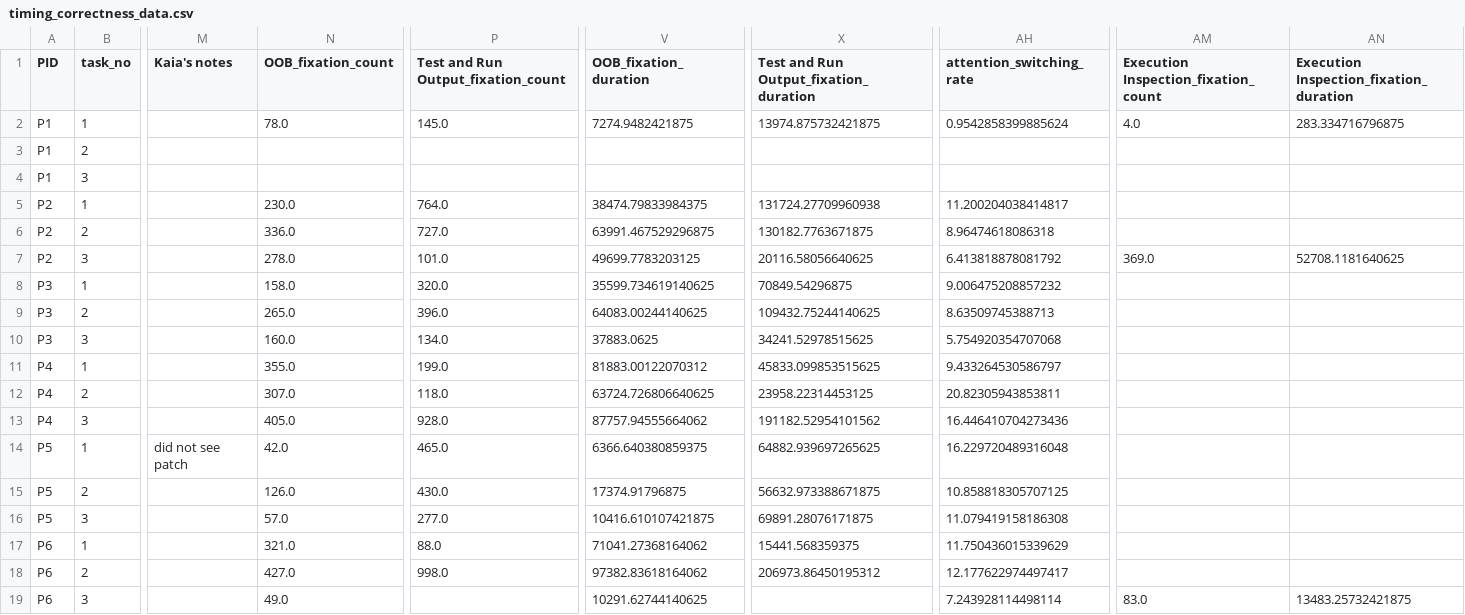
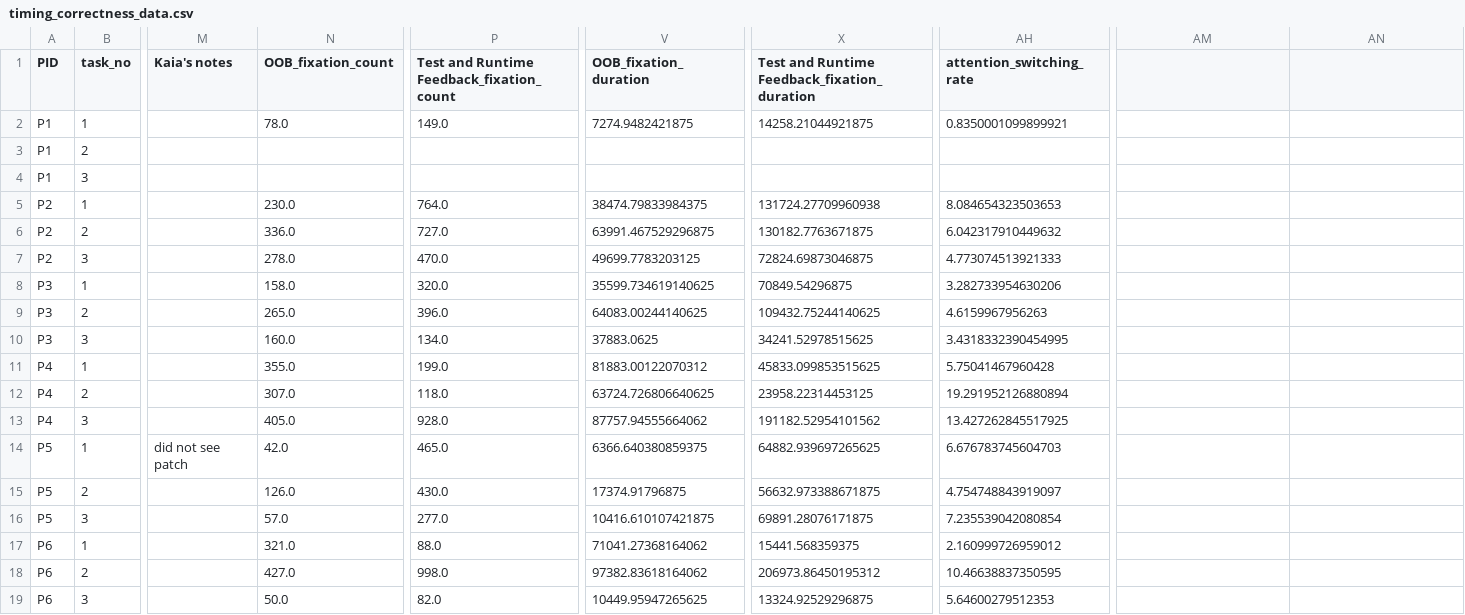
Before and after one commit to kaianew/patchwork_analysis, a CSV file: timing_correctness_data.csv, drawn as a sheet; only a part is shown, gaps mark what is left out; the diff covers the shown part only; the diff names each change by its address in the sheet, - before the commit and + after, or states it on an @@ line.

Commit message:
Updated timing_correctness_data.csv so attention switching rate only is calculated between our 5 interesting/informational AOIs: tests, source code, patch, browser, test and runtime feedback. Do Cox proportional hazards models for response time models now, but need to update some of the models for gaze metrics to be CPH instead of glmer models.

```diff
--- a/timing_correctness_data.csv
+++ b/timing_correctness_data.csv
-P1: Test and Run Output_fixation_count
+P1: Test and Runtime Feedback_fixation_count
-X1: Test and Run Output_fixation_duration
+X1: Test and Runtime Feedback_fixation_duration
-AM1: Execution Inspection_fixation_count
+AM1: (empty)
-AN1: Execution Inspection_fixation_duration
+AN1: (empty)
-P2: 145.0
+P2: 149.0
-X2: 13974.875732421875
+X2: 14258.21044921875
-AH2 (attention_switching_rate): 0.9542858399885624
+AH2 (attention_switching_rate): 0.8350001099899921
-AM2: 4.0
+AM2: (empty)
-AN2: 283.334716796875
+AN2: (empty)
-AH5 (attention_switching_rate): 11.200204038414817
+AH5 (attention_switching_rate): 8.084654323503653
-AH6 (attention_switching_rate): 8.96474618086318
+AH6 (attention_switching_rate): 6.042317910449632
-P7: 101.0
+P7: 470.0
-X7: 20116.58056640625
+X7: 72824.69873046875
-AH7 (attention_switching_rate): 6.413818878081792
+AH7 (attention_switching_rate): 4.773074513921333
-AM7: 369.0
+AM7: (empty)
-AN7: 52708.1181640625
+AN7: (empty)
-AH8 (attention_switching_rate): 9.006475208857232
+AH8 (attention_switching_rate): 3.282733954630206
-AH9 (attention_switching_rate): 8.63509745388713
+AH9 (attention_switching_rate): 4.6159967956263
-AH10 (attention_switching_rate): 5.754920354707068
+AH10 (attention_switching_rate): 3.4318332390454995
-AH11 (attention_switching_rate): 9.433264530586797
+AH11 (attention_switching_rate): 5.75041467960428
-AH12 (attention_switching_rate): 20.82305943853811
+AH12 (attention_switching_rate): 19.291952126880894
-AH13 (attention_switching_rate): 16.446410704273436
+AH13 (attention_switching_rate): 13.427262845517925
-AH14 (attention_switching_rate): 16.229720489316048
+AH14 (attention_switching_rate): 6.676783745604703
-AH15 (attention_switching_rate): 10.858818305707125
+AH15 (attention_switching_rate): 4.754748843919097
-AH16 (attention_switching_rate): 11.079419158186308
+AH16 (attention_switching_rate): 7.235539042080854
-AH17 (attention_switching_rate): 11.750436015339629
+AH17 (attention_switching_rate): 2.160999726959012
-AH18 (attention_switching_rate): 12.177622974497417
+AH18 (attention_switching_rate): 10.46638837350595
-N19 (OOB_fixation_count): 49.0
+N19 (OOB_fixation_count): 50.0
-P19: (empty)
+P19: 82.0
-V19 (OOB_fixation_duration): 10291.62744140625
+V19 (OOB_fixation_duration): 10449.95947265625
-X19: (empty)
+X19: 13324.92529296875
-AH19 (attention_switching_rate): 7.243928114498114
+AH19 (attention_switching_rate): 5.64600279512353
-AM19: 83.0
+AM19: (empty)
-AN19: 13483.25732421875
+AN19: (empty)
```
Also changed, not shown: 140 edited cells elsewhere in this file, 3 other files.
